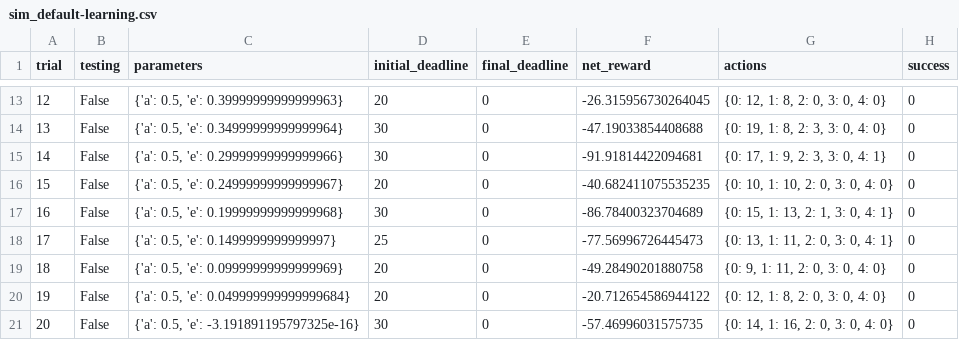
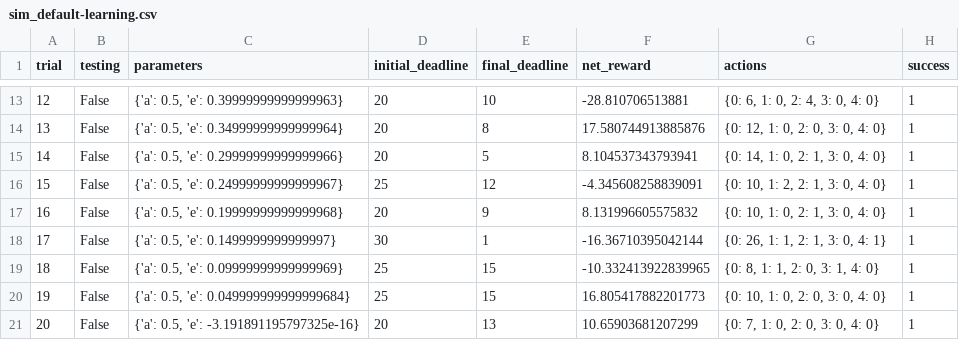
Before and after one commit to goldenthunb/machine-learning, a CSV file: projects/smartcab/smartcab/logs/sim_default-learning.csv, drawn as a sheet; only a part is shown, gaps mark what is left out; the diff covers the shown part only.

```diff
--- a/projects/smartcab/smartcab/logs/sim_default-learning.csv
+++ b/projects/smartcab/smartcab/logs/sim_default-learning.csv
@@ -13,9 +13,9 @@ trial,testing,parameters,initial_deadline,final_deadline,net_reward,actions,succ
-12,False,"{'a': 0.5, 'e': 0.39999999999999963}",20,0,-26.315956730264045,"{0: 12, 1: 8, 2: 0, 3: 0, 4: 0}",0
-13,False,"{'a': 0.5, 'e': 0.34999999999999964}",30,0,-47.19033854408688,"{0: 19, 1: 8, 2: 3, 3: 0, 4: 0}",0
-14,False,"{'a': 0.5, 'e': 0.29999999999999966}",30,0,-91.91814422094681,"{0: 17, 1: 9, 2: 3, 3: 0, 4: 1}",0
-15,False,"{'a': 0.5, 'e': 0.24999999999999967}",20,0,-40.682411075535235,"{0: 10, 1: 10, 2: 0, 3: 0, 4: 0}",0
-16,False,"{'a': 0.5, 'e': 0.19999999999999968}",30,0,-86.78400323704689,"{0: 15, 1: 13, 2: 1, 3: 0, 4: 1}",0
-17,False,"{'a': 0.5, 'e': 0.1499999999999997}",25,0,-77.56996726445473,"{0: 13, 1: 11, 2: 0, 3: 0, 4: 1}",0
-18,False,"{'a': 0.5, 'e': 0.09999999999999969}",20,0,-49.28490201880758,"{0: 9, 1: 11, 2: 0, 3: 0, 4: 0}",0
-19,False,"{'a': 0.5, 'e': 0.049999999999999684}",20,0,-20.712654586944122,"{0: 12, 1: 8, 2: 0, 3: 0, 4: 0}",0
-20,False,"{'a': 0.5, 'e': -3.191891195797325e-16}",30,0,-57.46996031575735,"{0: 14, 1: 16, 2: 0, 3: 0, 4: 0}",0
+12,False,"{'a': 0.5, 'e': 0.39999999999999963}",20,10,-28.810706513881,"{0: 6, 1: 0, 2: 4, 3: 0, 4: 0}",1
+13,False,"{'a': 0.5, 'e': 0.34999999999999964}",20,8,17.580744913885876,"{0: 12, 1: 0, 2: 0, 3: 0, 4: 0}",1
+14,False,"{'a': 0.5, 'e': 0.29999999999999966}",20,5,8.104537343793941,"{0: 14, 1: 0, 2: 1, 3: 0, 4: 0}",1
+15,False,"{'a': 0.5, 'e': 0.24999999999999967}",25,12,-4.345608258839091,"{0: 10, 1: 2, 2: 1, 3: 0, 4: 0}",1
+16,False,"{'a': 0.5, 'e': 0.19999999999999968}",20,9,8.131996605575832,"{0: 10, 1: 0, 2: 1, 3: 0, 4: 0}",1
+17,False,"{'a': 0.5, 'e': 0.1499999999999997}",30,1,-16.36710395042144,"{0: 26, 1: 1, 2: 1, 3: 0, 4: 1}",1
+18,False,"{'a': 0.5, 'e': 0.09999999999999969}",25,15,-10.332413922839965,"{0: 8, 1: 1, 2: 0, 3: 1, 4: 0}",1
+19,False,"{'a': 0.5, 'e': 0.049999999999999684}",25,15,16.805417882201773,"{0: 10, 1: 0, 2: 0, 3: 0, 4: 0}",1
+20,False,"{'a': 0.5, 'e': -3.191891195797325e-16}",20,13,10.65903681207299,"{0: 7, 1: 0, 2: 0, 3: 0, 4: 0}",1
```
Also changed, not shown: 73 edited cells elsewhere in this file, projects/smartcab/smartcab/logs/sim_no-learning.csv, 3 other files.
